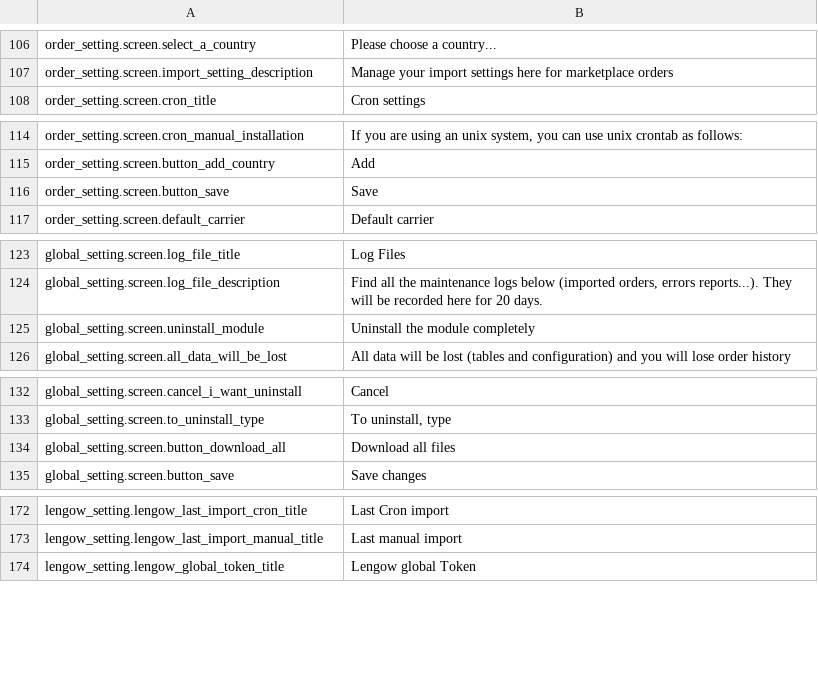
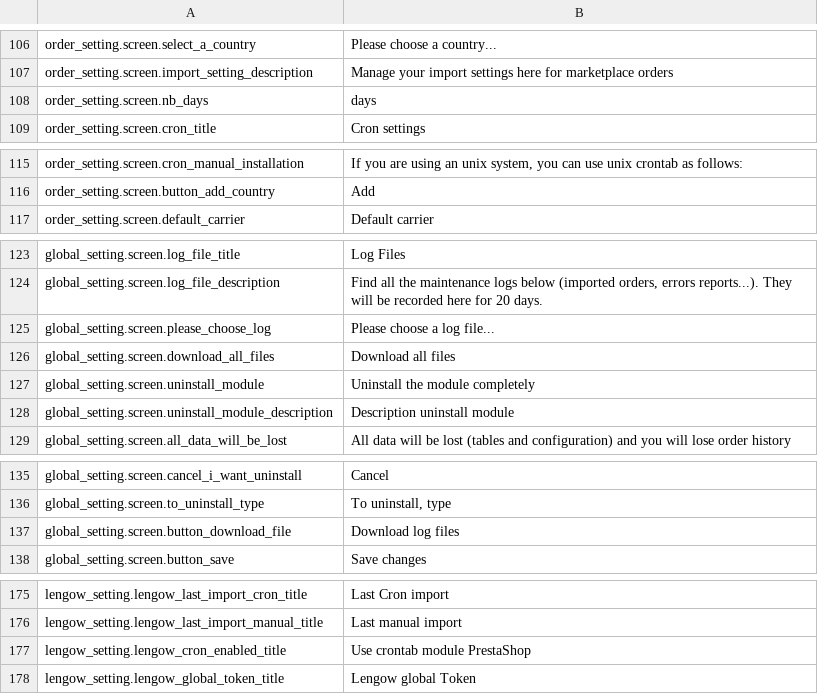
Before and after one commit to lengow/plugin-prestashop, a CSV file: translations/en.csv, drawn as a sheet; only a part is shown, gaps mark what is left out.

Commit message:
Correction css for main and order settings

```diff
--- a/translations/en.csv
+++ b/translations/en.csv
@@ -107,2 +107,3 @@ order_setting.screen.select_a_country|Please choose a country...
 order_setting.screen.import_setting_description|Manage your import settings here for marketplace orders
+order_setting.screen.nb_days|days
 order_setting.screen.cron_title|Cron settings
@@ -115,3 +116,2 @@ order_setting.screen.cron_manual_installation|If you are using an unix system, y
 order_setting.screen.button_add_country|Add
-order_setting.screen.button_save|Save
 order_setting.screen.default_carrier|Default carrier
@@ -124,3 +124,6 @@ global_setting.screen.log_file_title|Log Files
 global_setting.screen.log_file_description|Find all the maintenance logs below (imported orders, errors reports...). They will be recorded here for 20 days.
+global_setting.screen.please_choose_log|Please choose a log file...
+global_setting.screen.download_all_files|Download all files
 global_setting.screen.uninstall_module|Uninstall the module completely
+global_setting.screen.uninstall_module_description|Description uninstall module
 global_setting.screen.all_data_will_be_lost|All data will be lost (tables and configuration) and you will lose order history
@@ -133,3 +136,3 @@ global_setting.screen.cancel_i_want_uninstall|Cancel
 global_setting.screen.to_uninstall_type|To uninstall, type
-global_setting.screen.button_download_all|Download all files
+global_setting.screen.button_download_file|Download log files
 global_setting.screen.button_save|Save changes
@@ -173,2 +176,3 @@ lengow_setting.lengow_last_import_cron_title|Last Cron import
 lengow_setting.lengow_last_import_manual_title|Last manual import
+lengow_setting.lengow_cron_enabled_title|Use crontab module PrestaShop
 lengow_setting.lengow_global_token_title|Lengow global Token
```
Also changed, not shown: 10 other files.
